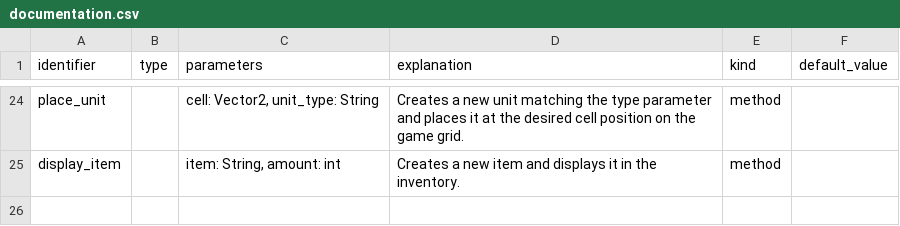
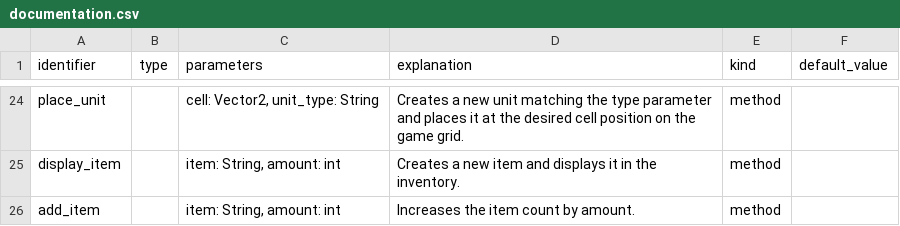
Before and after one commit to GDQuest/learn-gdscript, a CSV file: course/documentation.csv, drawn as a sheet; only a part is shown, gaps mark what is left out.

```diff
--- a/course/documentation.csv
+++ b/course/documentation.csv
@@ -25 +25,2 @@ place_unit,,"cell: Vector2, unit_type: String","Creates a new unit matching the
 display_item,,"item: String, amount: int","Creates a new item and displays it in the inventory.",method,
+add_item,,"item: String, amount: int","Increases the item count by amount.",method,
```
Also changed, not shown: 22 other files.
